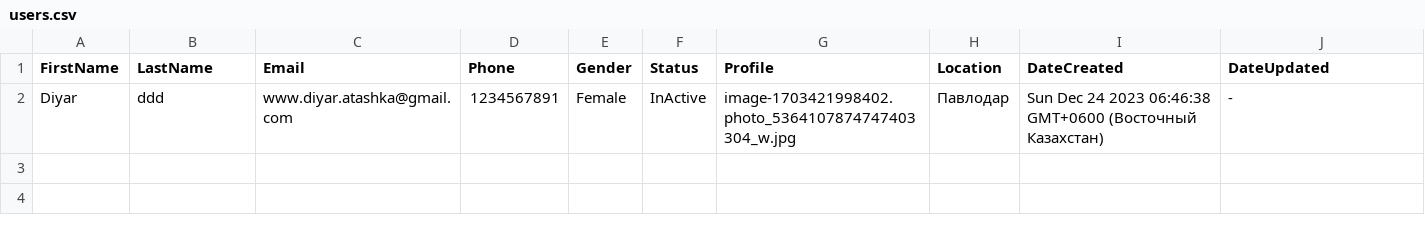
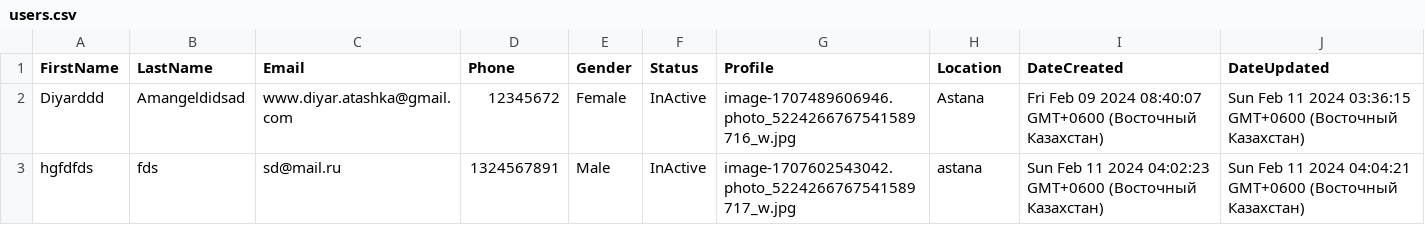
Before and after one commit to WebDiyar/nosql_project, a CSV file: server/public/files/export/users.csv, drawn as a sheet; removed rows and columns are numbered as before the commit, all else as after; the diff names each change by its address in the sheet, - before the commit and + after, or states it on an @@ line.

```diff
--- a/server/public/files/export/users.csv
+++ b/server/public/files/export/users.csv
-row 2: Diyar | ddd | www.diyar.atashka@gmail.com | 1234567891 | Female | InActive | image-1703421998402.photo_5364107874747403304_w.jpg | Павлодар | Sun Dec 24 2023 06:46:38 GMT+0600 (Восточный Казахстан) | -
+row 2: Diyarddd | Amangeldidsad | www.diyar.atashka@gmail.com | 12345672 | Female | InActive | image-1707489606946.photo_5224266767541589716_w.jpg | Astana | Fri Feb 09 2024 08:40:07 GMT+0600 (Восточный Казахстан) | Sun Feb 11 2024 03:36:15 GMT+0600 (Восточный Казахстан)
+row 3: hgfdfds | fds | sd@mail.ru | 1324567891 | Male | InActive | image-1707602543042.photo_5224266767541589717_w.jpg | astana | Sun Feb 11 2024 04:02:23 GMT+0600 (Восточный Казахстан) | Sun Feb 11 2024 04:04:21 GMT+0600 (Восточный Казахстан)
```
Also changed, not shown: 22 other files.
